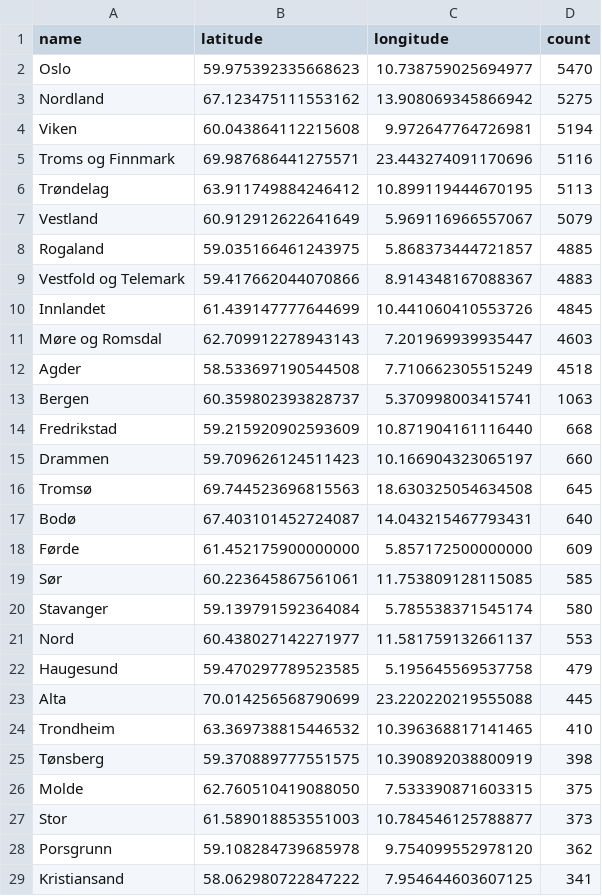
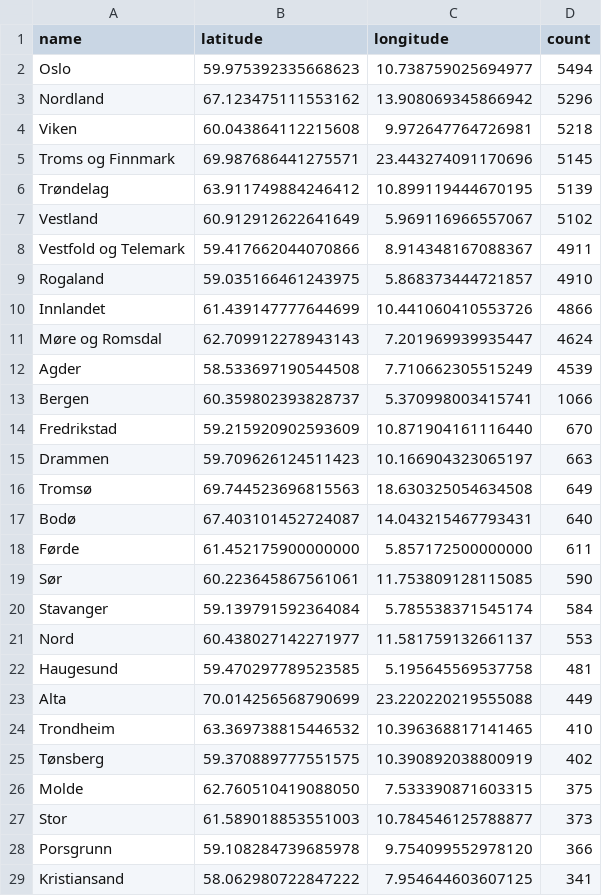
Before and after one commit to EllingOftedal/GIS-Blog, a CSV file: scripts/nrk/inland/results/innland_summarized.csv, drawn as a sheet; only a part is shown; the diff covers the shown part only.

```diff
--- a/scripts/nrk/inland/results/innland_summarized.csv
+++ b/scripts/nrk/inland/results/innland_summarized.csv
@@ -1,29 +1,29 @@
 name,latitude,longitude,count
-Oslo,59.975392335668623,10.738759025694977,5470
-Nordland,67.123475111553162,13.908069345866942,5275
-Viken,60.043864112215608,9.972647764726981,5194
-Troms og Finnmark,69.987686441275571,23.443274091170696,5116
-Trøndelag,63.911749884246412,10.899119444670195,5113
-Vestland,60.912912622641649,5.969116966557067,5079
-Rogaland,59.035166461243975,5.868373444721857,4885
-Vestfold og Telemark,59.417662044070866,8.914348167088367,4883
-Innlandet,61.439147777644699,10.441060410553726,4845
-Møre og Romsdal,62.709912278943143,7.201969939935447,4603
-Agder,58.533697190544508,7.710662305515249,4518
-Bergen,60.359802393828737,5.370998003415741,1063
-Fredrikstad,59.215920902593609,10.871904161116440,668
-Drammen,59.709626124511423,10.166904323065197,660
-Tromsø,69.744523696815563,18.630325054634508,645
+Oslo,59.975392335668623,10.738759025694977,5494
+Nordland,67.123475111553162,13.908069345866942,5296
+Viken,60.043864112215608,9.972647764726981,5218
+Troms og Finnmark,69.987686441275571,23.443274091170696,5145
+Trøndelag,63.911749884246412,10.899119444670195,5139
+Vestland,60.912912622641649,5.969116966557067,5102
+Vestfold og Telemark,59.417662044070866,8.914348167088367,4911
+Rogaland,59.035166461243975,5.868373444721857,4910
+Innlandet,61.439147777644699,10.441060410553726,4866
+Møre og Romsdal,62.709912278943143,7.201969939935447,4624
+Agder,58.533697190544508,7.710662305515249,4539
+Bergen,60.359802393828737,5.370998003415741,1066
+Fredrikstad,59.215920902593609,10.871904161116440,670
+Drammen,59.709626124511423,10.166904323065197,663
+Tromsø,69.744523696815563,18.630325054634508,649
 Bodø,67.403101452724087,14.043215467793431,640
-Førde,61.452175900000000,5.857172500000000,609
-Sør,60.223645867561061,11.753809128115085,585
-Stavanger,59.139791592364084,5.785538371545174,580
+Førde,61.452175900000000,5.857172500000000,611
+Sør,60.223645867561061,11.753809128115085,590
+Stavanger,59.139791592364084,5.785538371545174,584
 Nord,60.438027142271977,11.581759132661137,553
-Haugesund,59.470297789523585,5.195645569537758,479
-Alta,70.014256568790699,23.220220219555088,445
+Haugesund,59.470297789523585,5.195645569537758,481
+Alta,70.014256568790699,23.220220219555088,449
 Trondheim,63.369738815446532,10.396368817141465,410
-Tønsberg,59.370889777551575,10.390892038800919,398
+Tønsberg,59.370889777551575,10.390892038800919,402
 Molde,62.760510419088050,7.533390871603315,375
 Stor,61.589018853551003,10.784546125788877,373
-Porsgrunn,59.108284739685978,9.754099552978120,362
+Porsgrunn,59.108284739685978,9.754099552978120,366
 Kristiansand,58.062980722847222,7.954644603607125,341
```
Also changed, not shown: 14 added rows, 14 removed rows and 5 edited cells elsewhere in this file, scripts/nrk/global/results/countries_summarized.csv.
